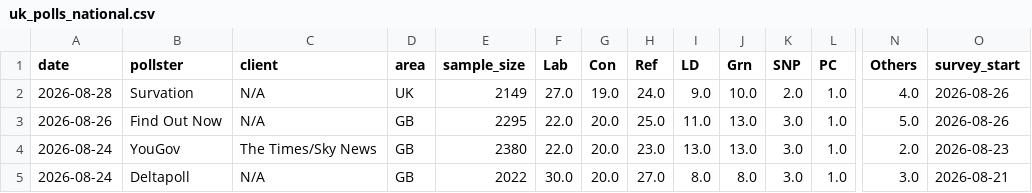
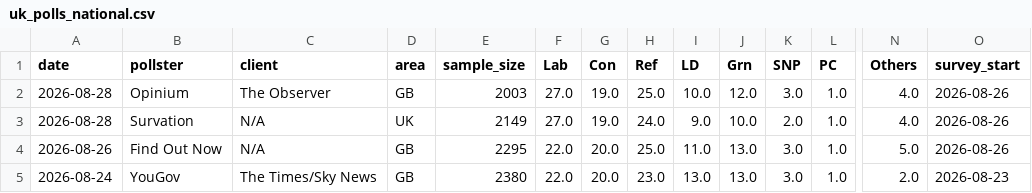
Before and after one commit to agoldhammer/UKPolls, a CSV file: data/uk_polls_national.csv, drawn as a sheet; only a part is shown, gaps mark what is left out; the shorter side is filled out with more unchanged rows; rows hold the shown columns only; the diff names each change by its address in the sheet, - before the commit and + after, or states it on an @@ line.

```diff
--- a/data/uk_polls_national.csv
+++ b/data/uk_polls_national.csv
+row 2: 2026-08-28 | Opinium | The Observer | GB | 2003 | 27.0 | 19.0 | 25.0 | 10.0 | 12.0 | 3.0 | 1.0 | 4.0 | 2026-08-26
```
Also changed, not shown: 4 other files.
